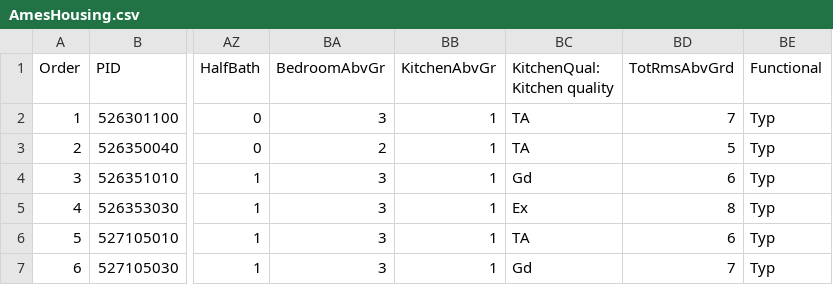
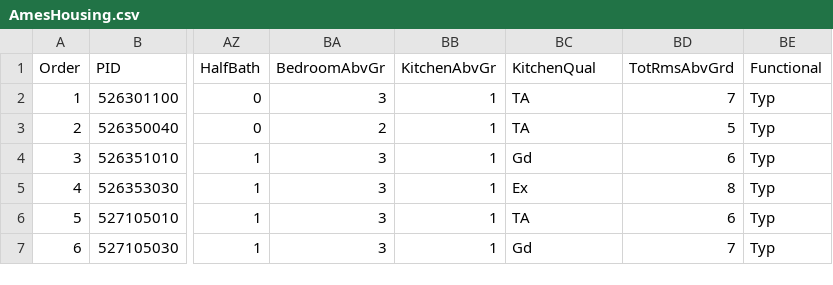
Before and after one commit to CoolBeansProgramming/Predicting-Sale-Price-of-Homes-in-Iowa, a CSV file: AmesHousing.csv, drawn as a sheet; only a part is shown, gaps mark what is left out; the diff names each change by its address in the sheet, - before the commit and + after, or states it on an @@ line.

```diff
--- a/AmesHousing.csv
+++ b/AmesHousing.csv
-BC1: KitchenQual: Kitchen quality
+BC1: KitchenQual
```
Also changed, not shown: 2 other files.
